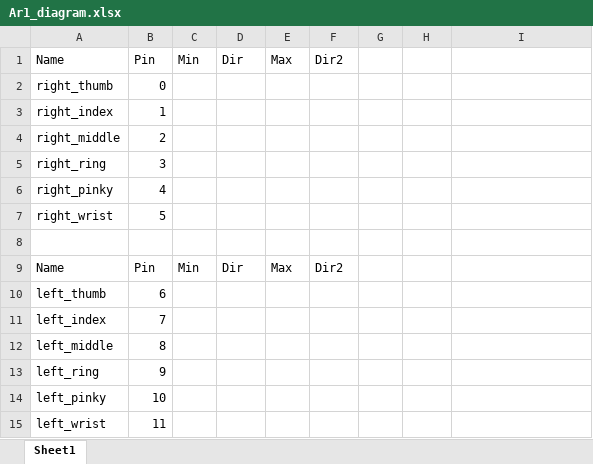
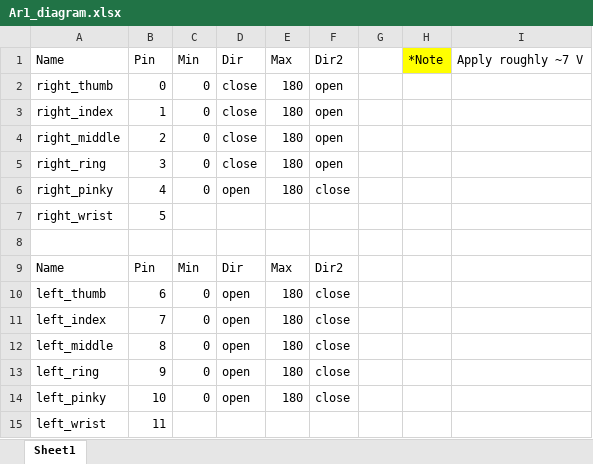
Before and after one commit to agiatikazinat/humanoid_robot_3d_printing, an Excel workbook: diagram/Ar1_diagram.xlsx, sheet Sheet1, drawn as a sheet; values as stored, in another font and other column widths than the file's, no borders; table styles not drawn; the diff names each change by its address in the sheet, - before the commit and + after, or states it on an @@ line.

Commit message:
modify data for hand

```diff
--- a/diagram/Ar1_diagram.xlsx (sheet Sheet1)
+++ b/diagram/Ar1_diagram.xlsx (sheet Sheet1)
-H1: (empty)
+H1: *Note
-H1 fill: none
+H1 fill: #FFFF00
-I1: (empty)
+I1: Apply roughly ~7 V
-C2:C6: (empty)
+C2:C6: 0
-D2:D5: (empty)
+D2:D5: close
-E2:E6: (empty)
+E2:E6: 180
-F2:F5: (empty)
+F2:F5: open
-D6: (empty)
+D6: open
-F6: (empty)
+F6: close
-C10:C14: (empty)
+C10:C14: 0
-D10:D14: (empty)
+D10:D14: open
-E10:E14: (empty)
+E10:E14: 180
-F10:F14: (empty)
+F10:F14: close
```
